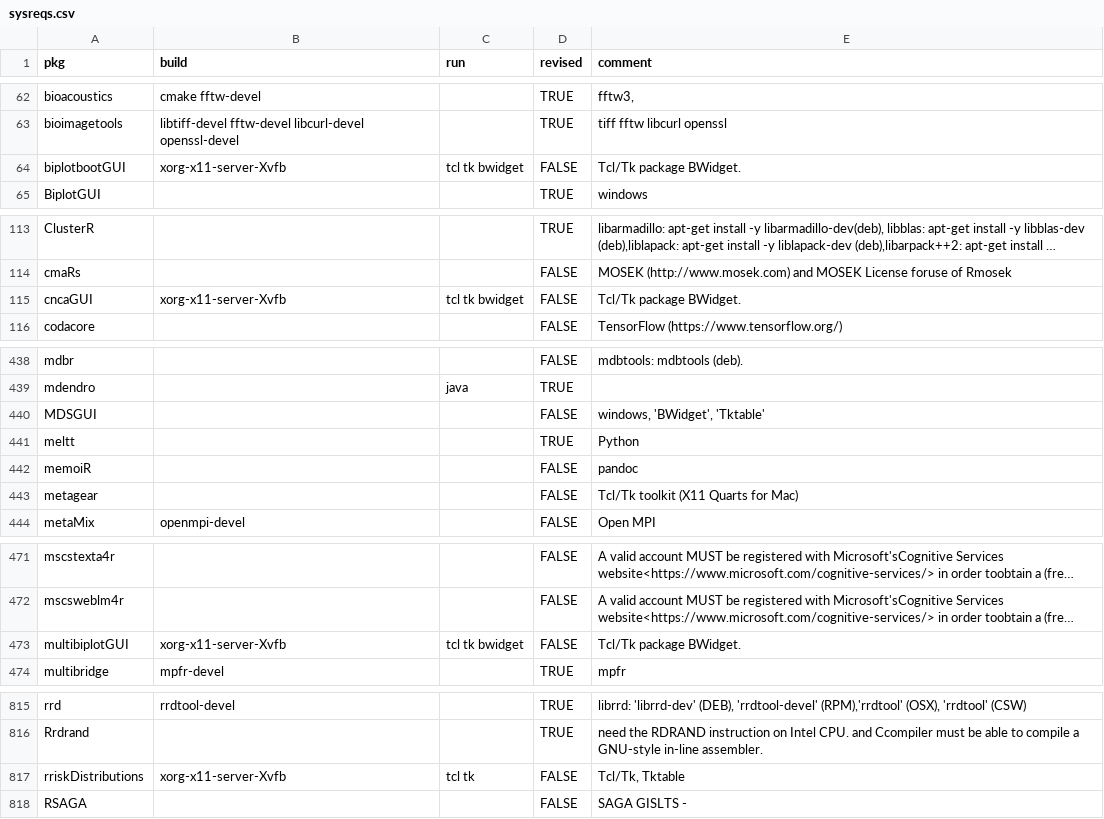
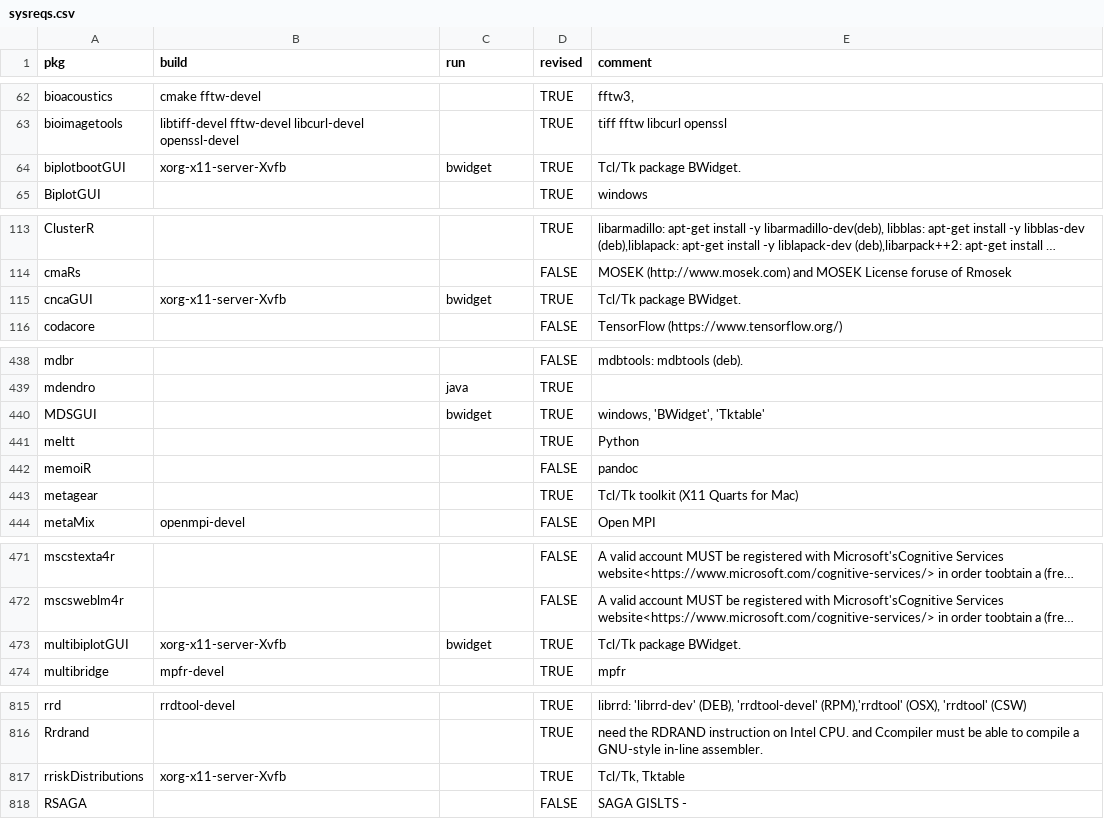
Before and after one commit to cran4linux/cran2copr, a CSV file: sysreqs.csv, drawn as a sheet; only a part is shown, gaps mark what is left out; long unchanged cells end in …; the diff covers the shown part only; the diff names each change by its address in the sheet, - before the commit and + after, or states it on an @@ line.

Commit message:
revise tcl/tk sysreqs

```diff
--- a/sysreqs.csv
+++ b/sysreqs.csv
-C64 (run): tcl tk bwidget
+C64 (run): bwidget
-D64 (revised): FALSE
+D64 (revised): TRUE
-C115 (run): tcl tk bwidget
+C115 (run): bwidget
-D115 (revised): FALSE
+D115 (revised): TRUE
-C440 (run): (empty)
+C440 (run): bwidget
-D440 (revised): FALSE
+D440 (revised): TRUE
-D443 (revised): FALSE
+D443 (revised): TRUE
-C473 (run): tcl tk bwidget
+C473 (run): bwidget
-D473 (revised): FALSE
+D473 (revised): TRUE
-C817 (run): tcl tk
+C817 (run): (empty)
-D817 (revised): FALSE
+D817 (revised): TRUE
```
Also changed, not shown: 12 edited cells elsewhere in this file.
